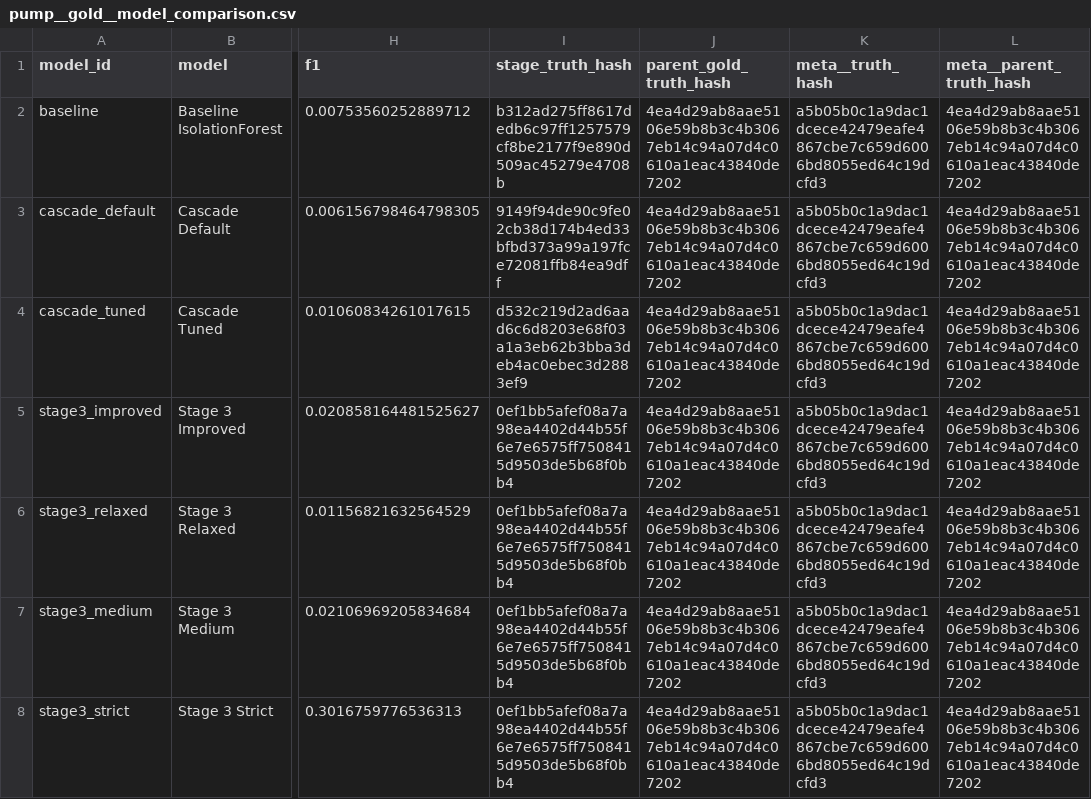
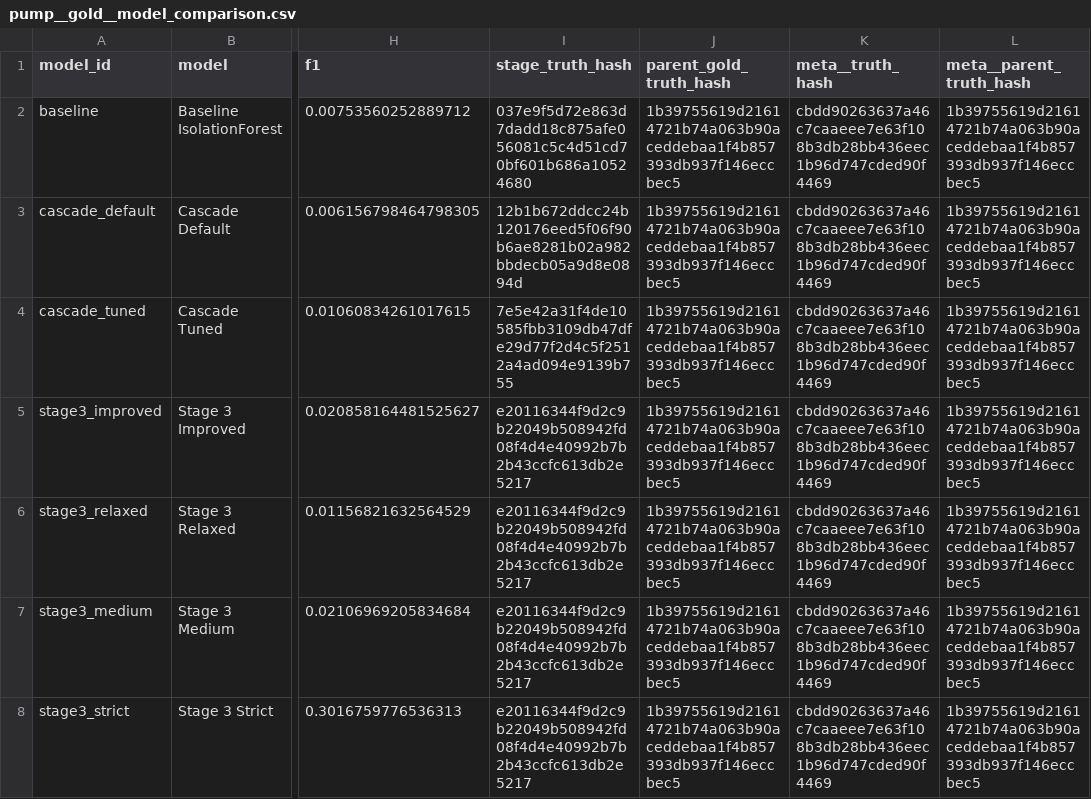
Before and after one commit to DCook-WGU/dcook-wgu-capstone-unified-predictive-maintenance-pipeline, a CSV file: artifacts/gold/pump/comparison/results/pump__gold__model_comparison.csv, drawn as a sheet; only a part is shown, gaps mark what is left out; the diff names each change by its address in the sheet, - before the commit and + after, or states it on an @@ line.

```diff
--- a/artifacts/gold/pump/comparison/results/pump__gold__model_comparison.csv
+++ b/artifacts/gold/pump/comparison/results/pump__gold__model_comparison.csv
-I2 (stage_truth_hash): b312ad275ff8617dedb6c97ff1257579cf8be2177f9e890d509ac45279e4708b
+I2 (stage_truth_hash): 037e9f5d72e863d7dadd18c875afe056081c5c4d51cd70bf601b686a10524680
-J2:J8 (parent_gold_truth_hash): 4ea4d29ab8aae5106e59b8b3c4b3067eb14c94a07d4c0610a1eac43840de7202
+J2:J8 (parent_gold_truth_hash): 1b39755619d21614721b74a063b90aceddebaa1f4b857393db937f146eccbec5
-K2:K8 (meta__truth_hash): a5b05b0c1a9dac1dcece42479eafe4867cbe7c659d6006bd8055ed64c19dcfd3
+K2:K8 (meta__truth_hash): cbdd90263637a46c7caaeee7e63f108b3db28bb436eec1b96d747cded90f4469
-L2:L8 (meta__parent_truth_hash): 4ea4d29ab8aae5106e59b8b3c4b3067eb14c94a07d4c0610a1eac43840de7202
+L2:L8 (meta__parent_truth_hash): 1b39755619d21614721b74a063b90aceddebaa1f4b857393db937f146eccbec5
-I3 (stage_truth_hash): 9149f94de90c9fe02cb38d174b4ed33bfbd373a99a197fce72081ffb84ea9dff
+I3 (stage_truth_hash): 12b1b672ddcc24b120176eed5f06f90b6ae8281b02a982bbdecb05a9d8e0894d
-I4 (stage_truth_hash): d532c219d2ad6aad6c6d8203e68f03a1a3eb62b3bba3deb4ac0ebec3d2883ef9
+I4 (stage_truth_hash): 7e5e42a31f4de10585fbb3109db47dfe29d77f2d4c5f2512a4ad094e9139b755
-I5:I8 (stage_truth_hash): 0ef1bb5afef08a7a98ea4402d44b55f6e7e6575ff7508415d9503de5b68f0bb4
+I5:I8 (stage_truth_hash): e20116344f9d2c9b22049b508942fd08f4d4e40992b7b2b43ccfc613db2e5217
```
Also changed, not shown: artifacts/bronze/pump/profiles/describe_object.csv, 53 other files.
